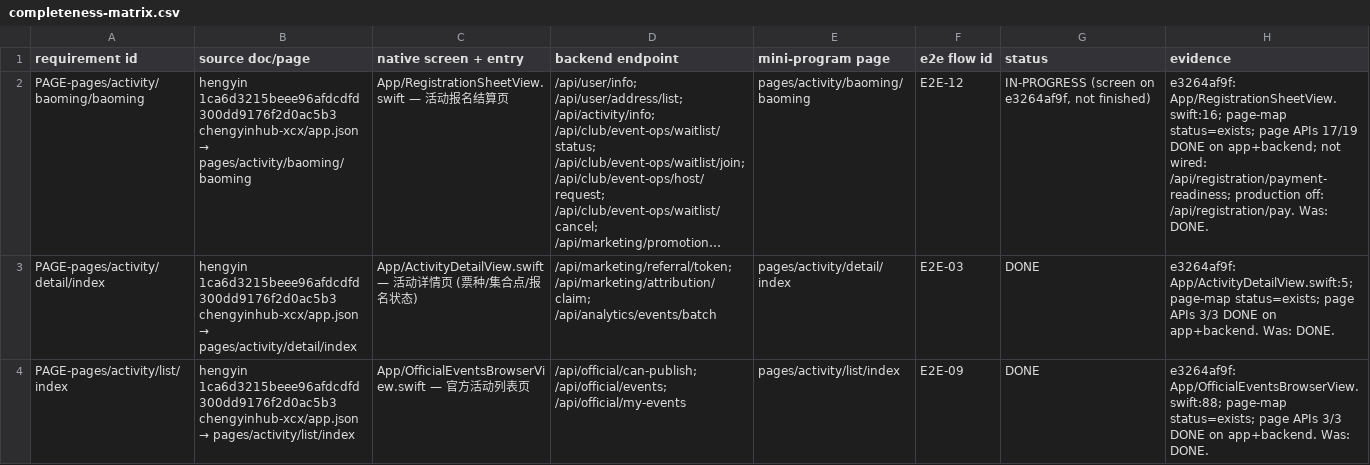
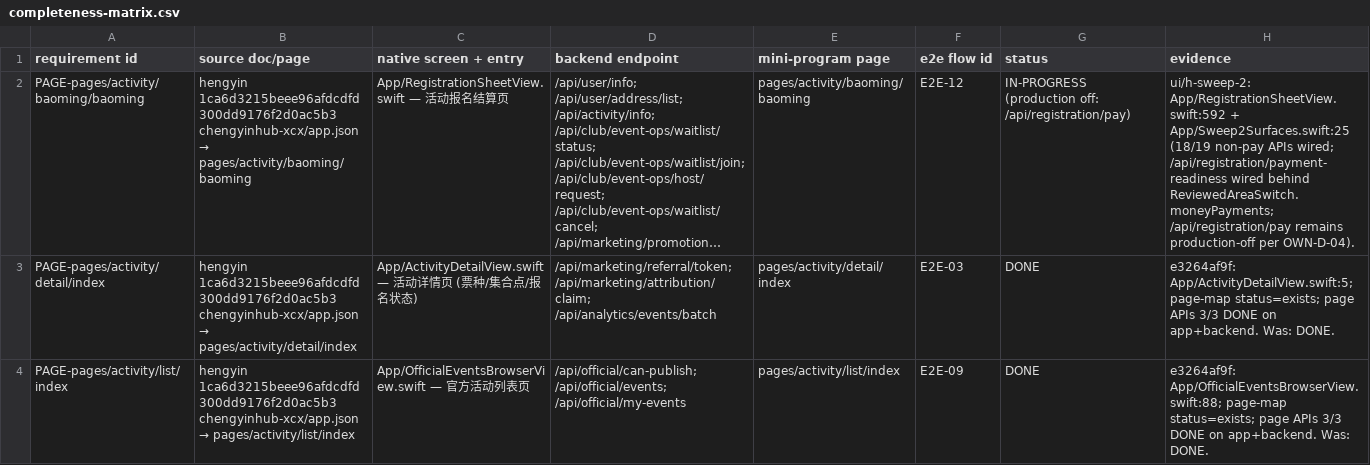
Before and after one commit to XXsocietyee/chein-app, a CSV file: docs/release/completeness-matrix.csv, drawn as a sheet; only a part is shown; long unchanged cells end in …; the diff covers the shown part only; the diff names each change by its address in the sheet, - before the commit and + after, or states it on an @@ line.

```diff
--- a/docs/release/completeness-matrix.csv
+++ b/docs/release/completeness-matrix.csv
-G2 (status): IN-PROGRESS (screen on e3264af9f, not finished)
+G2 (status): IN-PROGRESS (production off: /api/registration/pay)
-H2 (evidence): e3264af9f: App/RegistrationSheetView.swift:16; page-map status=exists; page APIs 17/19 DONE on app+backend; not wired: /api/registration/payment-readiness; production off: /api/registration/pay. Was: DONE.
+H2 (evidence): ui/h-sweep-2: App/RegistrationSheetView.swift:592 + App/Sweep2Surfaces.swift:25 (18/19 non-pay APIs wired; /api/registration/payment-readiness wired behind ReviewedAreaSwitch.moneyPayments; /api/registration/pay remains production-off per OWN-D-04).
```
Also changed, not shown: 74 edited cells elsewhere in this file, 19 other files.
